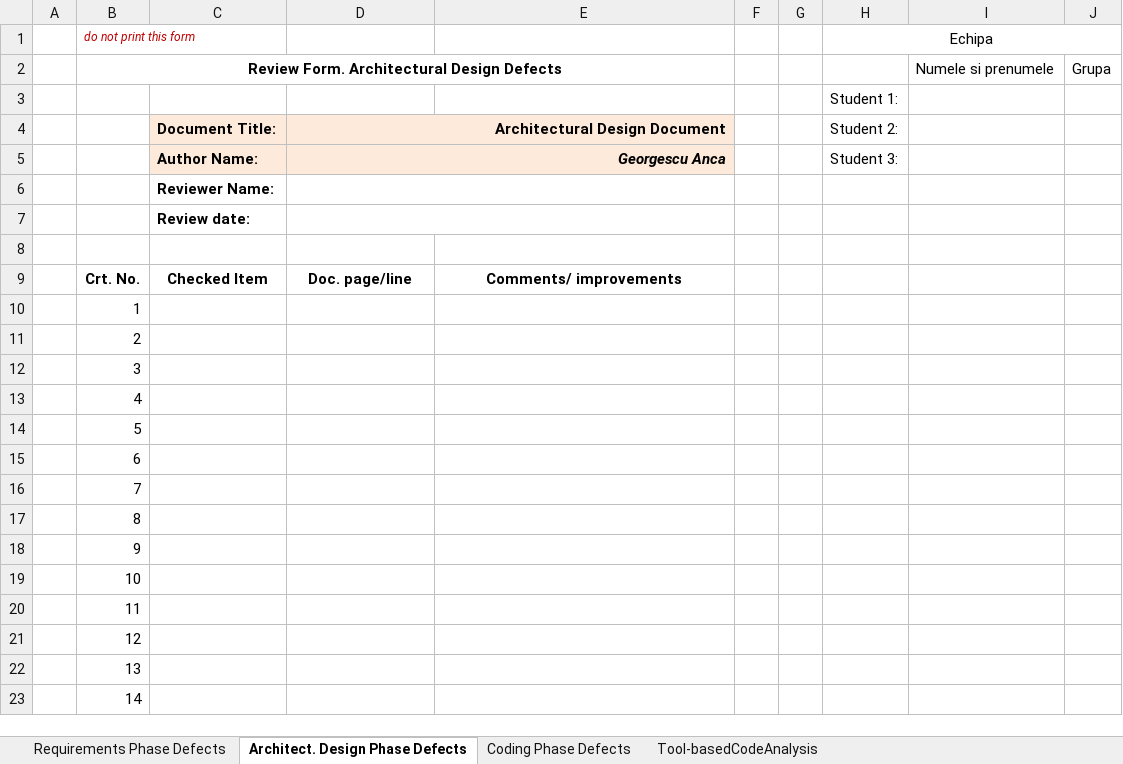
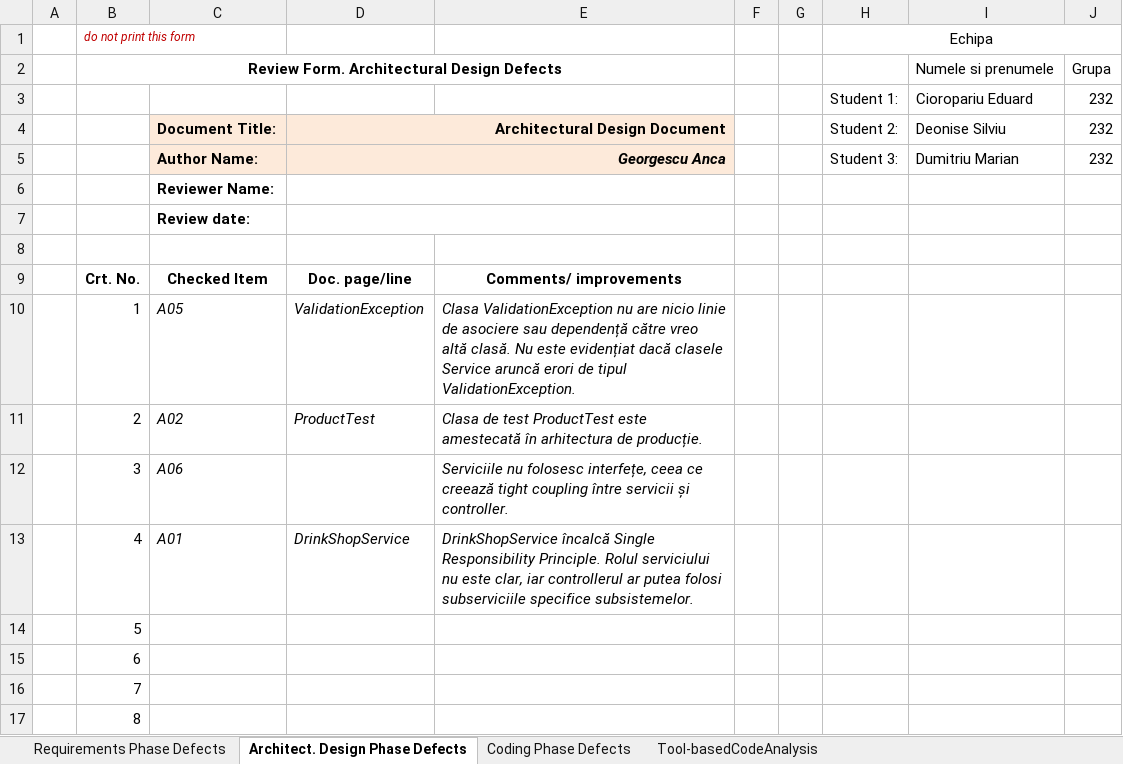
Before and after one commit to EdiBOI25/VVSS-MyDrinkShop, an Excel workbook: docs/Lab01/Lab01_ReviewReport.xlsx, sheet Architect. Design Phase Defects, drawn as a sheet; only a part is shown; the shorter side is filled out with more unchanged rows; values as stored, in another font and other column widths than the file's, no borders; removed rows and columns are numbered as before the commit, all else as after; the diff names each change by its address in the sheet, - before the commit and + after, or states it on an @@ line.

Commit message:
Added architecture and code problems to report

```diff
--- a/docs/Lab01/Lab01_ReviewReport.xlsx (sheet Architect. Design Phase Defects)
+++ b/docs/Lab01/Lab01_ReviewReport.xlsx (sheet Architect. Design Phase Defects)
-row 3:  |  |  |  |  |  |  | Student 1:
+row 3:  |  |  |  |  |  |  | Student 1: | Cioropariu Eduard | 232
-I4: (empty)
+I4: Deonise Silviu
-J4:J5: (empty)
+J4:J5: 232
-I5: (empty)
+I5: Dumitriu Marian
-C10: (empty)
+C10: A05
-D10: (empty)
+D10: ValidationException
-E10: (empty)
+E10: Clasa ValidationException nu are nicio linie de asociere sau dependență către vreo altă clasă. Nu este evidențiat dacă clasele Service aruncă erori de tipul ValidationException.
-C11: (empty)
+C11: A02
-D11: (empty)
+D11: ProductTest
-E11: (empty)
+E11: Clasa de test ProductTest este amestecată în arhitectura de producție.
-C12: (empty)
+C12: A06
-E12: (empty)
+E12: Serviciile nu folosesc interfețe, ceea ce creează tight coupling între servicii și controller.
-C13: (empty)
+C13: A01
-D13: (empty)
+D13: DrinkShopService
-E13: (empty)
+E13: DrinkShopService încalcă Single Responsibility Principle. Rolul serviciului nu este clar, iar controllerul ar putea folosi subserviciile specifice subsistemelor.
```
Also changed, not shown: sheet Coding Phase Defects, sheet Tool-basedCodeAnalysis, sheet Requirements Phase Defects.
